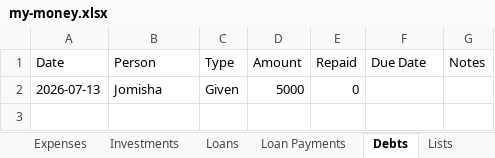
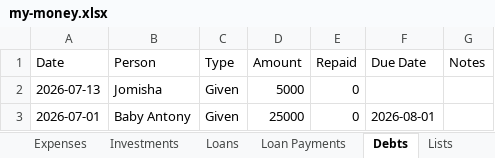
Before and after one commit to SanjoPoly/MyLedger, an Excel workbook: my-money.xlsx, sheet Debts, drawn as a sheet; values as stored, in another font and other column widths than the file's, no borders; the diff names each change by its address in the sheet, - before the commit and + after, or states it on an @@ line.

```diff
--- a/my-money.xlsx (sheet Debts)
+++ b/my-money.xlsx (sheet Debts)
+row 3: 2026-07-01 | Baby Antony | Given | 25000 | 0 | 2026-08-01
```
Also changed, not shown: sheet Investments, sheet Expenses.
